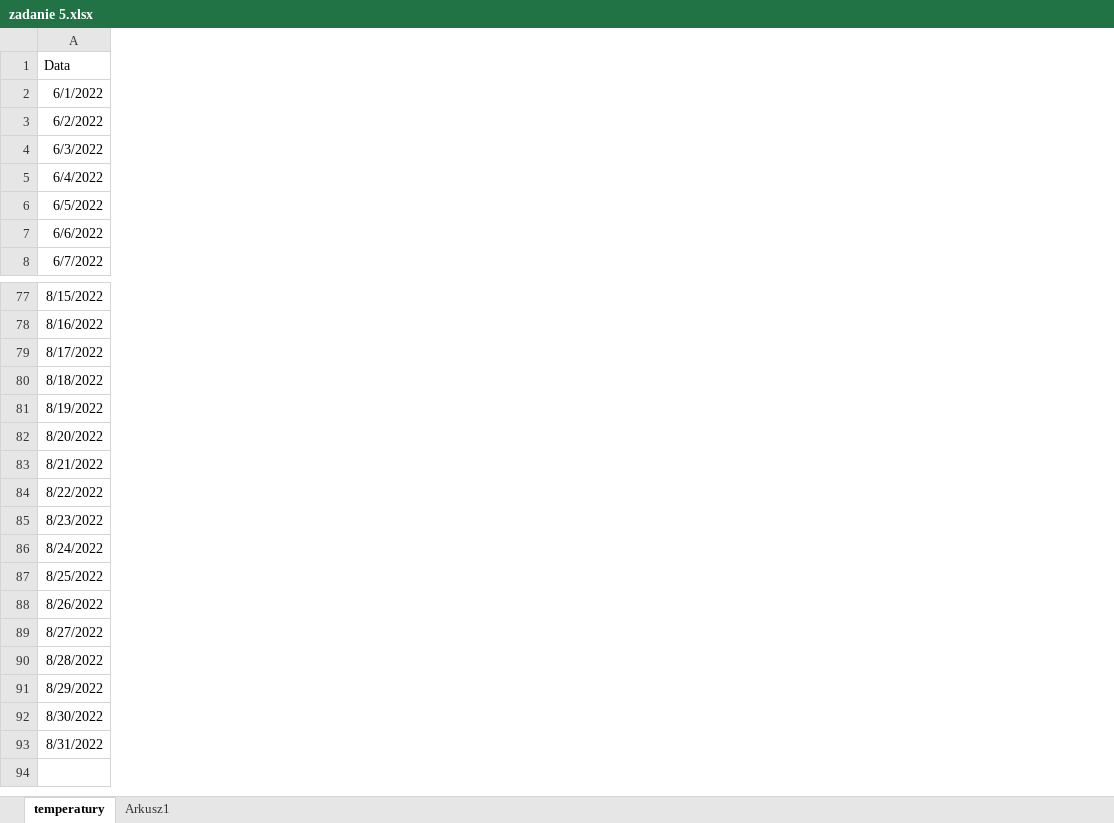
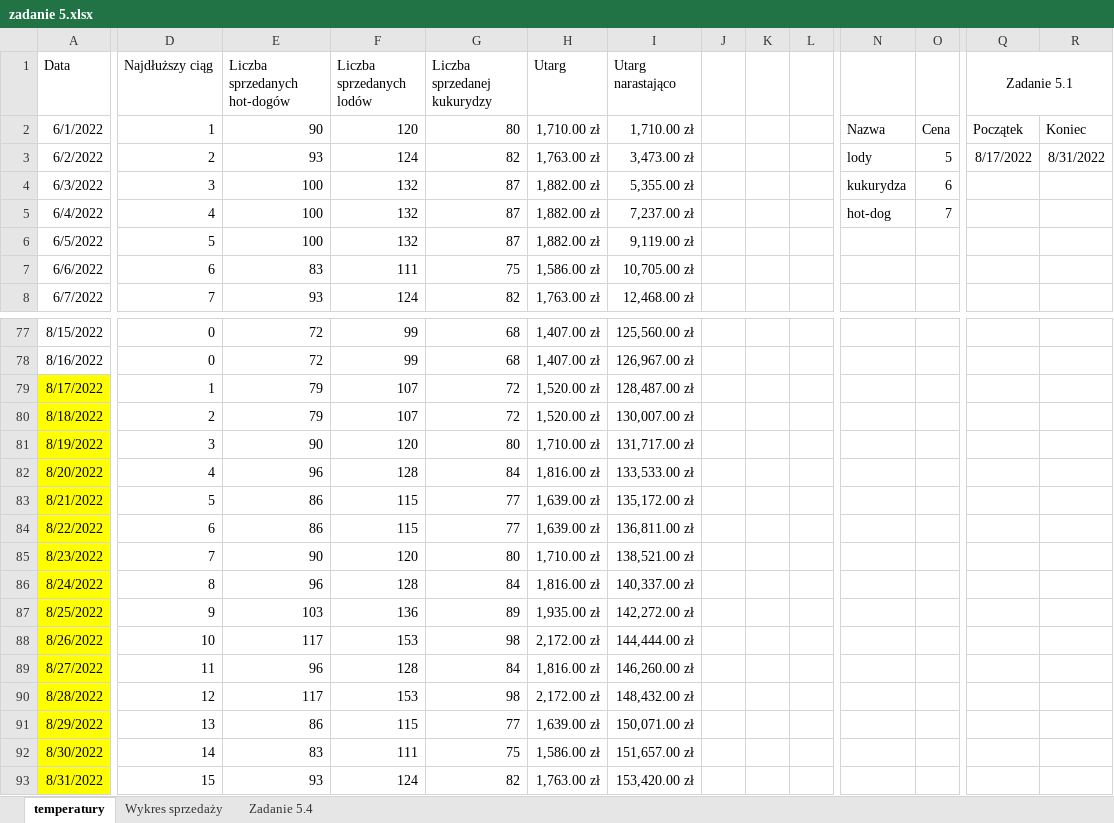
Before and after one commit to shiro47/matura-informatyka, an Excel workbook: czerwiec 2022/zadanie 5.xlsx, sheet temperatury, drawn as a sheet; only a part is shown, gaps mark what is left out; values as stored, in another font and other column widths than the file's, no borders; table styles not drawn; the diff covers the shown part only; the diff names each change by its address in the sheet, - before the commit and + after, or states it on an @@ line.

```diff
--- a/czerwiec 2022/zadanie 5.xlsx (sheet temperatury)
+++ b/czerwiec 2022/zadanie 5.xlsx (sheet temperatury)
-sheet tab: Arkusz1
+sheet tab: Wykres sprzedaży
+sheet tab: Zadanie 5.4
+column D (Najdłuższy ciąg), rows 2-8: 1 | 2 | 3 | 4 | 5 | 6 | 7; rows 77-93: 0 | 0 | 1 | 2 | 3 | 4 | 5 | 6 | 7 | 8 | 9 | 10 | 11 | 12 | 13 | 14 | 15
+column E (Liczba sprzedanych hot-dogów), rows 2-8: 90 | 93 | 100 | 100 | 100 | 83 | 93; rows 77-93: 72 | 72 | 79 | 79 | 90 | 96 | 86 | 86 | 90 | 96 | 103 | 117 | 96 | 117 | 86 | 83 | 93
+column F (Liczba sprzedanych lodów), rows 2-8: 120 | 124 | 132 | 132 | 132 | 111 | 124; rows 77-93: 99 | 99 | 107 | 107 | 120 | 128 | 115 | 115 | 120 | 128 | 136 | 153 | 128 | 153 | 115 | 111 | 124
+column G (Liczba sprzedanej kukurydzy), rows 2-8: 80 | 82 | 87 | 87 | 87 | 75 | 82; rows 77-93: 68 | 68 | 72 | 72 | 80 | 84 | 77 | 77 | 80 | 84 | 89 | 98 | 84 | 98 | 77 | 75 | 82
+column H (Utarg), rows 2-8: 1,710.00 zł | 1,763.00 zł | 1,882.00 zł | 1,882.00 zł | 1,882.00 zł | 1,586.00 zł | 1,763.00 zł; rows 77-93: 1,407.00 zł | 1,407.00 zł | 1,520.00 zł | 1,520.00 zł | 1,710.00 zł | 1,816.00 zł | 1,639.00 zł | 1,639.00 zł | 1,710.00 zł | 1,816.00 zł | 1,935.00 zł | 2,172.00 zł | 1,816.00 zł | 2,172.00 zł | 1,639.00 zł | 1,586.00 zł | 1,763.00 zł
+column I (Utarg narastająco), rows 2-8: 1,710.00 zł | 3,473.00 zł | 5,355.00 zł | 7,237.00 zł | 9,119.00 zł | 10,705.00 zł | 12,468.00 zł; rows 77-93: 125,560.00 zł | 126,967.00 zł | 128,487.00 zł | 130,007.00 zł | 131,717.00 zł | 133,533.00 zł | 135,172.00 zł | 136,811.00 zł | 138,521.00 zł | 140,337.00 zł | 142,272.00 zł | 144,444.00 zł | 146,260.00 zł | 148,432.00 zł | 150,071.00 zł | 151,657.00 zł | 153,420.00 zł
+column J, empty
+column K, empty
+column L, empty
+column N, rows 2-5: Nazwa | lody | kukurydza | hot-dog
+column O, rows 2-5: Cena | 5 | 6 | 7
+column Q (Zadanie 5.1), rows 2-3: Początek | 8/17/2022
+column R, rows 2-3: Koniec | 8/31/2022
-A79:A93 fill: none
+A79:A93 fill: #FFFF00
```
Also changed, not shown: 2 added columns and cell formats elsewhere in this sheet, charts or pictures, 5 other files.
